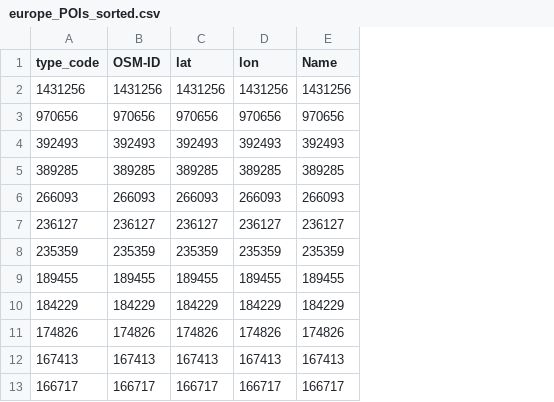
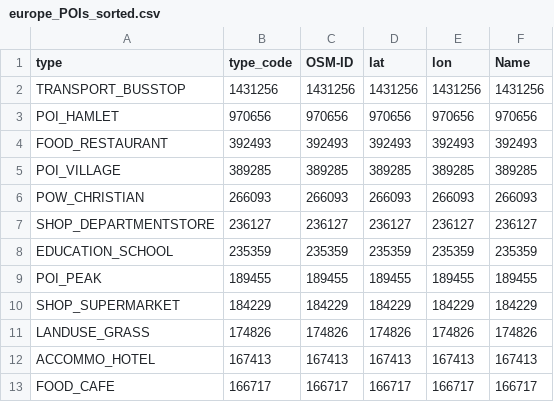
Before and after one commit to sevamoo/reference_project, a CSV file: data/europe_POIs_sorted.csv, drawn as a sheet; only a part is shown; the diff names each change by its address in the sheet, - before the commit and + after, or states it on an @@ line.

```diff
--- a/data/europe_POIs_sorted.csv
+++ b/data/europe_POIs_sorted.csv
+column A (type), rows 2-13: TRANSPORT_BUSSTOP | POI_HAMLET | FOOD_RESTAURANT | POI_VILLAGE | POW_CHRISTIAN | SHOP_DEPARTMENTSTORE | EDUCATION_SCHOOL | POI_PEAK | SHOP_SUPERMARKET | LANDUSE_GRASS | ACCOMMO_HOTEL | FOOD_CAFE
```
Also changed, not shown: data/north-america_POIs_sorted.csv.
